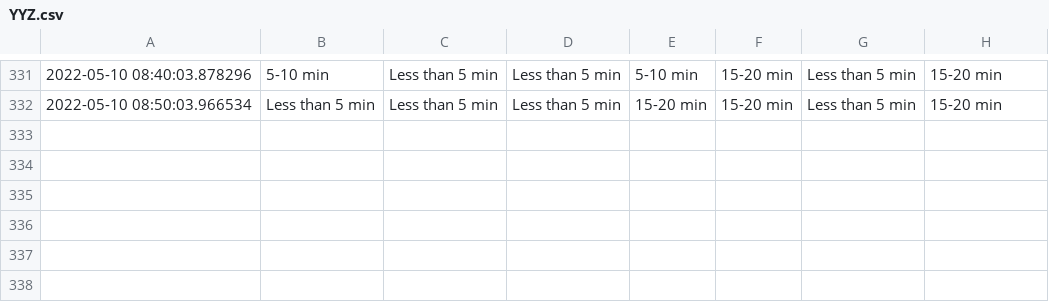
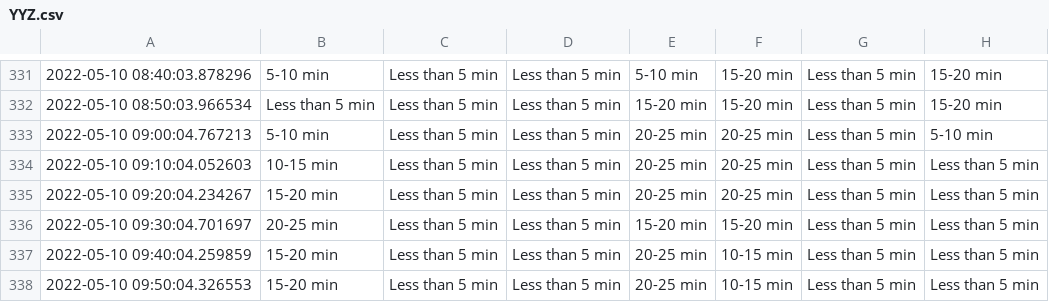
Before and after one commit to MarkProjectRepo/AirportWaits, a CSV file: data/YYZ.csv, drawn as a sheet; only a part is shown, gaps mark what is left out.

Commit message:
New data pull

```diff
--- a/data/YYZ.csv
+++ b/data/YYZ.csv
@@ -332 +332,7 @@
 2022-05-10 08:50:03.966534,Less than 5 min,Less than 5 min,Less than 5 min,15-20 min,15-20 min,Less than 5 min,15-20 min
+2022-05-10 09:00:04.767213,5-10 min,Less than 5 min,Less than 5 min,20-25 min,20-25 min,Less than 5 min,5-10 min
+2022-05-10 09:10:04.052603,10-15 min,Less than 5 min,Less than 5 min,20-25 min,20-25 min,Less than 5 min,Less than 5 min
+2022-05-10 09:20:04.234267,15-20 min,Less than 5 min,Less than 5 min,20-25 min,20-25 min,Less than 5 min,Less than 5 min
+2022-05-10 09:30:04.701697,20-25 min,Less than 5 min,Less than 5 min,15-20 min,15-20 min,Less than 5 min,Less than 5 min
+2022-05-10 09:40:04.259859,15-20 min,Less than 5 min,Less than 5 min,20-25 min,10-15 min,Less than 5 min,Less than 5 min
+2022-05-10 09:50:04.326553,15-20 min,Less than 5 min,Less than 5 min,20-25 min,10-15 min,Less than 5 min,Less than 5 min
```
